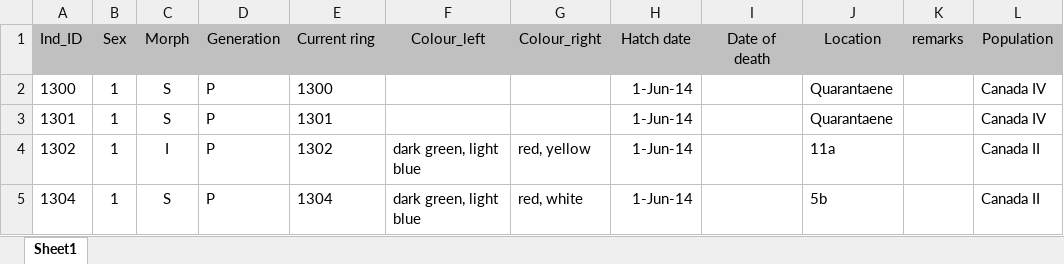
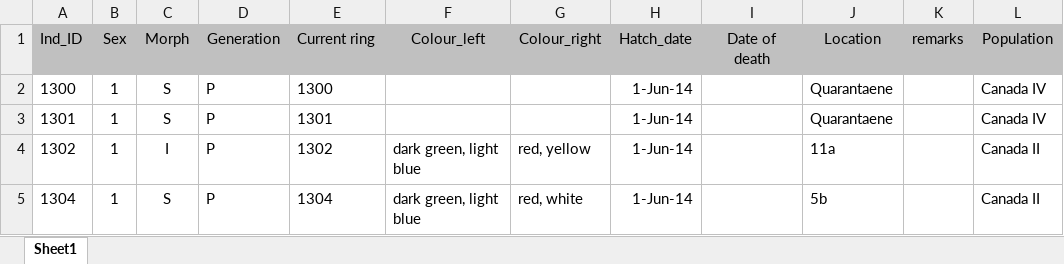
Before and after one commit to MartinBulla/ruff_sperm, an Excel workbook: Data/ruff_males_Seewiesen.xlsx, sheet Sheet1, drawn as a sheet; only a part is shown; values as stored, in another font and other column widths than the file's, no borders; the diff names each change by its address in the sheet, - before the commit and + after, or states it on an @@ line.

```diff
--- a/Data/ruff_males_Seewiesen.xlsx (sheet Sheet1)
+++ b/Data/ruff_males_Seewiesen.xlsx (sheet Sheet1)
-H1: Hatch date
+H1: Hatch_date
```
Also changed, not shown: 5 other files.
